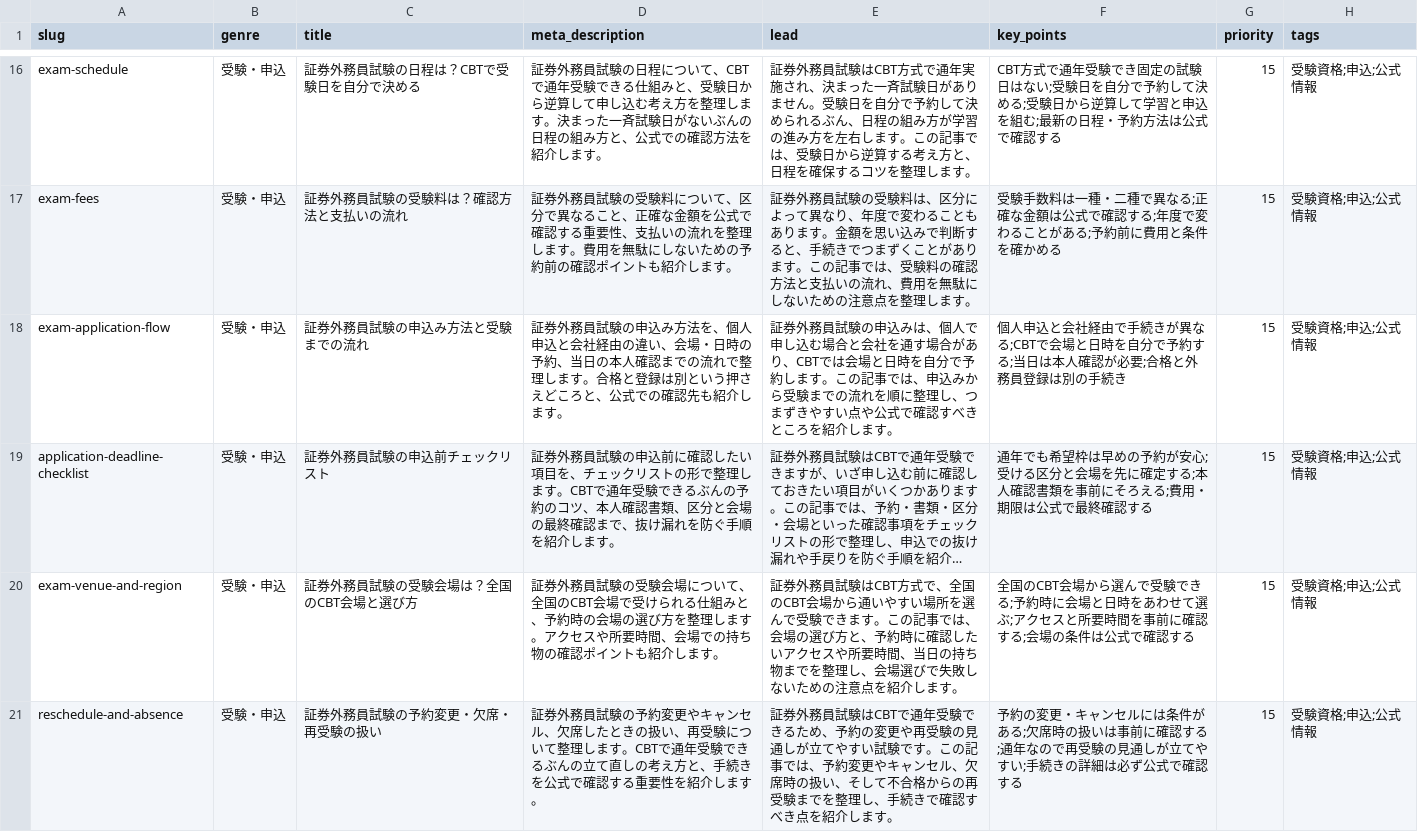
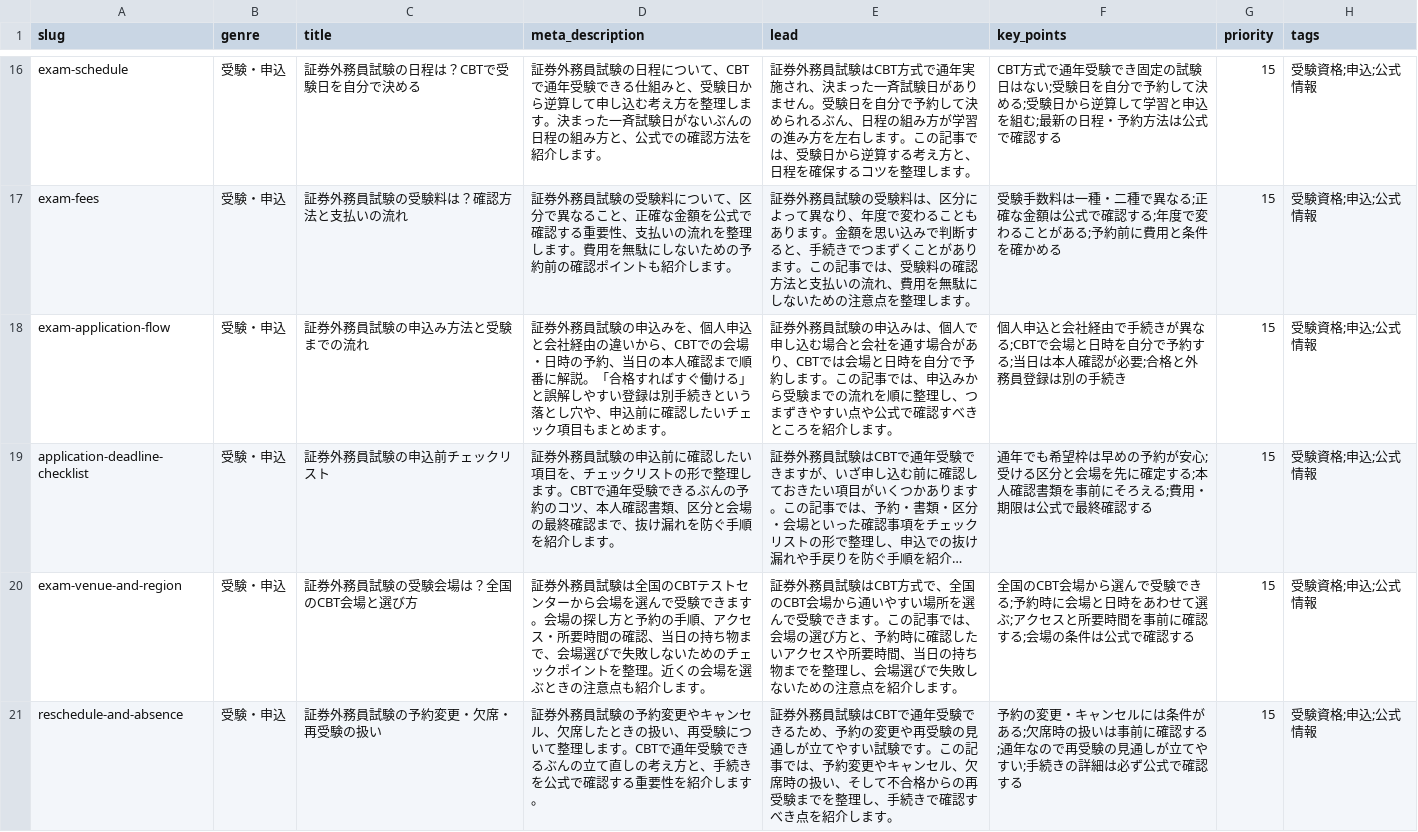
Before and after one commit to takkenshiken2026-sudo/gaimuin-master, a CSV file: data/guide_articles.csv, drawn as a sheet; only a part is shown, gaps mark what is left out; long unchanged cells end in …; the diff covers the shown part only; the diff names each change by its address in the sheet, - before the commit and + after, or states it on an @@ line.

```diff
--- a/data/guide_articles.csv
+++ b/data/guide_articles.csv
-D18 (meta_description): …の申込み方法を、個人申込と会社経由の違い、会場・日時の予約、当日の本人確認までの流れで整理します。合格と登録は別という押さえどころと、公式での確認先も紹介します。
+D18 (meta_description): …の申込みを、個人申込と会社経由の違いから、CBTでの会場・日時の予約、当日の本人確認まで順番に解説。「合格すればすぐ働ける」と誤解しやすい登録は別手続きという落とし穴や、申込前に確認したいチェック項目もまとめます。
-D20 (meta_description): …務員試験の受験会場について、全国のCBT会場で受けられる仕組みと、予約時の会場の選び方を整理します。アクセスや所要時間、会場での持ち物の確認ポイントも紹介し…
+D20 (meta_description): …務員試験は全国のCBTテストセンターから会場を選んで受験できます。会場の探し方と予約の手順、アクセス・所要時間の確認、当日の持ち物まで、会場選びで失敗しないためのチェックポイントを整理。近くの会場を選ぶときの注意点も紹介し…
```
Also changed, not shown: 2 edited cells elsewhere in this file, 6 other files.
